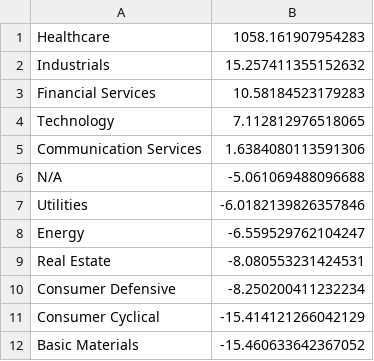
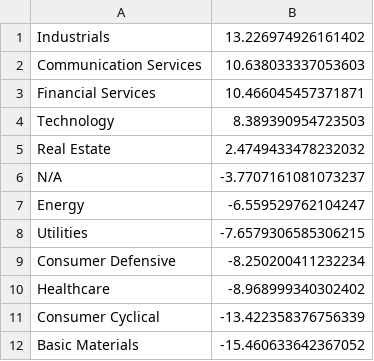
Before and after one commit to Botsie696/Stokks, a CSV file: sector_trends3.csv, drawn as a sheet.

```diff
--- a/sector_trends3.csv
+++ b/sector_trends3.csv
@@ -1,12 +1,12 @@
-Healthcare,1058.161907954283
-Industrials,15.257411355152632
-Financial Services,10.58184523179283
-Technology,7.112812976518065
-Communication Services,1.6384080113591306
-N/A,-5.061069488096688
-Utilities,-6.0182139826357846
+Industrials,13.226974926161402
+Communication Services,10.638033337053603
+Financial Services,10.466045457371871
+Technology,8.389390954723503
+Real Estate,2.4749433478232032
+N/A,-3.7707161081073237
 Energy,-6.559529762104247
-Real Estate,-8.080553231424531
+Utilities,-7.6579306585306215
 Consumer Defensive,-8.250200411232234
-Consumer Cyclical,-15.414121266042129
+Healthcare,-8.968999340302402
+Consumer Cyclical,-13.422358376756339
 Basic Materials,-15.460633642367052
```
Also changed, not shown: industry_trends1.csv, industry_trends3.csv, 4 other files.
